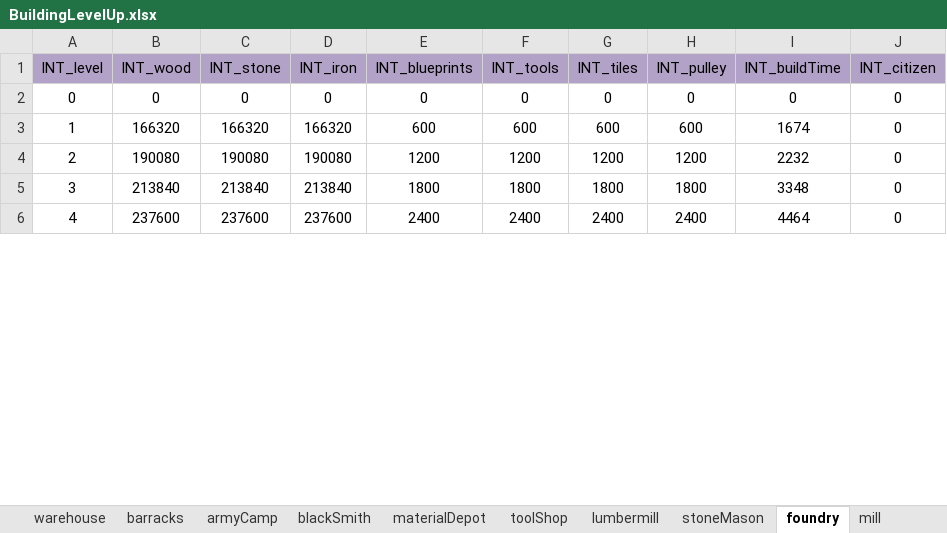
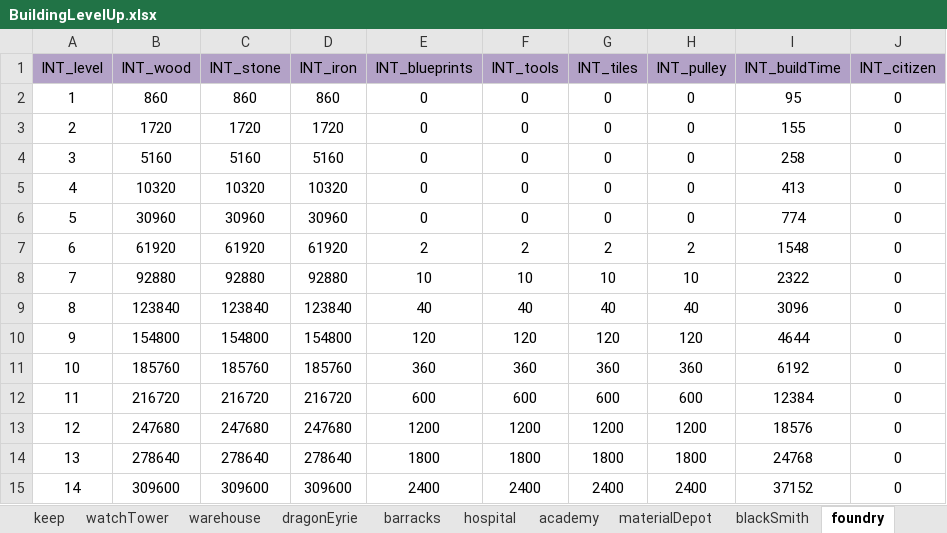
Before and after one commit to ModunZhang/kod_docs, an Excel workbook: datas/shared/BuildingLevelUp.xlsx, sheet foundry, drawn as a sheet; only a part is shown; values as stored, in another font and other column widths than the file's, no borders; addresses are those after the commit; the diff covers the shown part only; the diff names each change by its address in the sheet, - before the commit and + after, or states it on an @@ line.

```diff
--- a/datas/shared/BuildingLevelUp.xlsx (sheet foundry)
+++ b/datas/shared/BuildingLevelUp.xlsx (sheet foundry)
-sheet tab: armyCamp
@@ sheet tab order changed: keep | watchTower | warehouse | dragonEyrie | barracks | hospital | academy | materialDepot | blackSmith | foundry @@
@@ column A (INT_level) renumbered between rows 2 and 21 @@
-B2 (INT_wood): 0
+B2 (INT_wood): 860
-C2 (INT_stone): 0
+C2 (INT_stone): 860
-D2 (INT_iron): 0
+D2 (INT_iron): 860
-I2 (INT_buildTime): 0
+I2 (INT_buildTime): 95
+row 3: 2 | 1720 | 1720 | 1720 | 0 | 0 | 0 | 0 | 155 | 0
+row 4: 3 | 5160 | 5160 | 5160 | 0 | 0 | 0 | 0 | 258 | 0
+row 5: 4 | 10320 | 10320 | 10320 | 0 | 0 | 0 | 0 | 413 | 0
+row 6: 5 | 30960 | 30960 | 30960 | 0 | 0 | 0 | 0 | 774 | 0
+row 7: 6 | 61920 | 61920 | 61920 | 2 | 2 | 2 | 2 | 1548 | 0
+row 8: 7 | 92880 | 92880 | 92880 | 10 | 10 | 10 | 10 | 2322 | 0
+row 9: 8 | 123840 | 123840 | 123840 | 40 | 40 | 40 | 40 | 3096 | 0
+row 10: 9 | 154800 | 154800 | 154800 | 120 | 120 | 120 | 120 | 4644 | 0
+row 11: 10 | 185760 | 185760 | 185760 | 360 | 360 | 360 | 360 | 6192 | 0
-B12 (INT_wood): 166320
+B12 (INT_wood): 216720
-C12 (INT_stone): 166320
+C12 (INT_stone): 216720
-D12 (INT_iron): 166320
+D12 (INT_iron): 216720
-I12 (INT_buildTime): 1674
+I12 (INT_buildTime): 12384
-B13 (INT_wood): 190080
+B13 (INT_wood): 247680
-C13 (INT_stone): 190080
+C13 (INT_stone): 247680
-D13 (INT_iron): 190080
+D13 (INT_iron): 247680
-I13 (INT_buildTime): 2232
+I13 (INT_buildTime): 18576
-B14 (INT_wood): 213840
+B14 (INT_wood): 278640
-C14 (INT_stone): 213840
+C14 (INT_stone): 278640
-D14 (INT_iron): 213840
+D14 (INT_iron): 278640
-I14 (INT_buildTime): 3348
+I14 (INT_buildTime): 24768
-B15 (INT_wood): 237600
+B15 (INT_wood): 309600
-C15 (INT_stone): 237600
+C15 (INT_stone): 309600
-D15 (INT_iron): 237600
+D15 (INT_iron): 309600
-I15 (INT_buildTime): 4464
+I15 (INT_buildTime): 37152
```
Also changed, not shown: 20 added rows and 24 edited cells elsewhere in this sheet, sheet stoneMason, sheet lumbermill, sheet mill, sheet tradeGuild, sheet workshop, sheet trainingGround, 15 more sheets, other sheet tabs, datas/shared/AllianceInitData.xlsx, datas/shared/AllianceVillage.xlsx, 20 other files.
